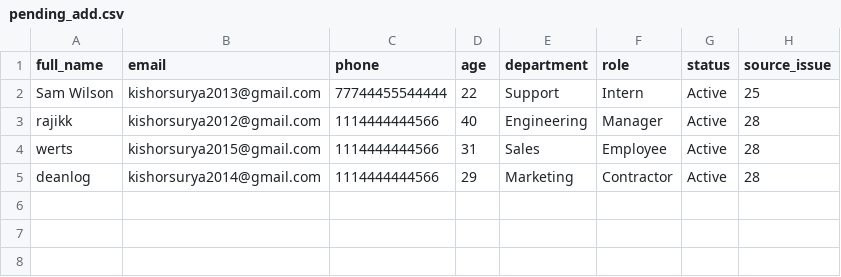
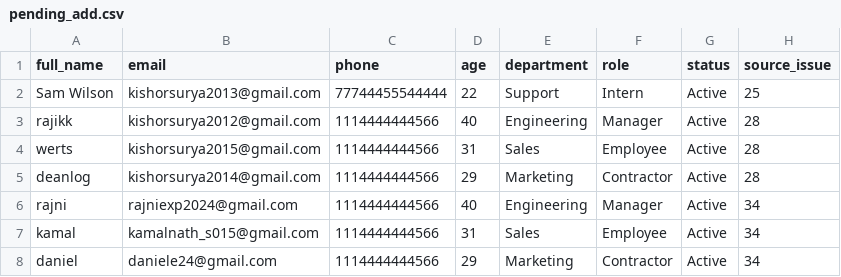
Before and after one commit to Kishor-surya/streamlit-user-management, a CSV file: data/inbox/pending_add.csv, drawn as a sheet.

```diff
--- a/data/inbox/pending_add.csv
+++ b/data/inbox/pending_add.csv
@@ -5 +5,4 @@ werts,kishorsurya2015@gmail.com,1114444444566,31,Sales,Employee,Active,28
 deanlog,kishorsurya2014@gmail.com,1114444444566,29,Marketing,Contractor,Active,28
+rajni,rajniexp2024@gmail.com,1114444444566,40,Engineering,Manager,Active,34
+kamal,kamalnath_s015@gmail.com,1114444444566,31,Sales,Employee,Active,34
+daniel,daniele24@gmail.com,1114444444566,29,Marketing,Contractor,Active,34
```
